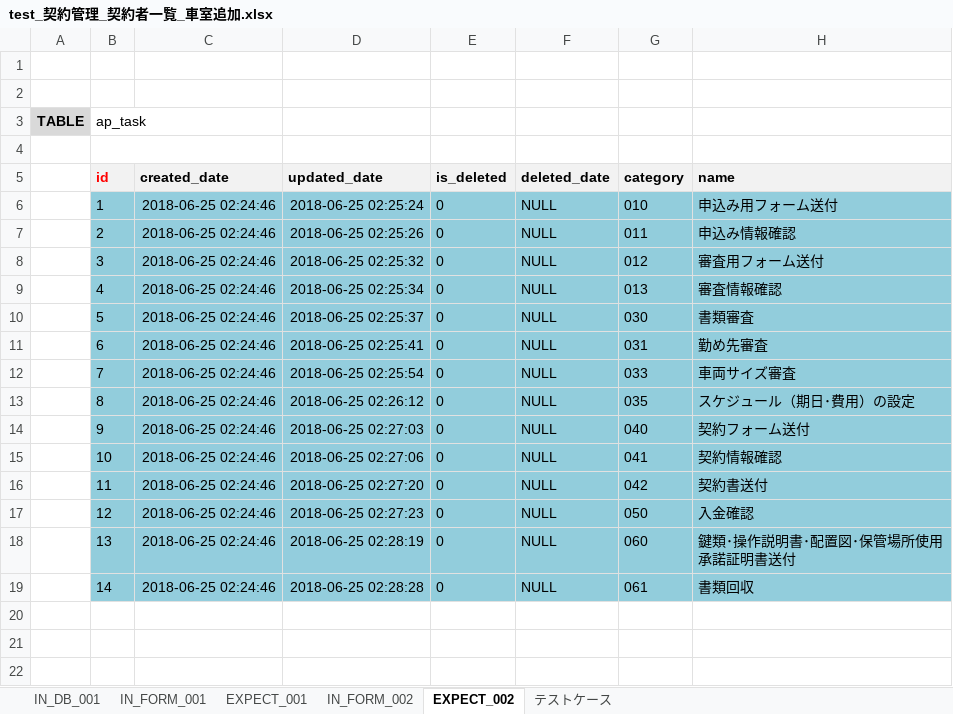
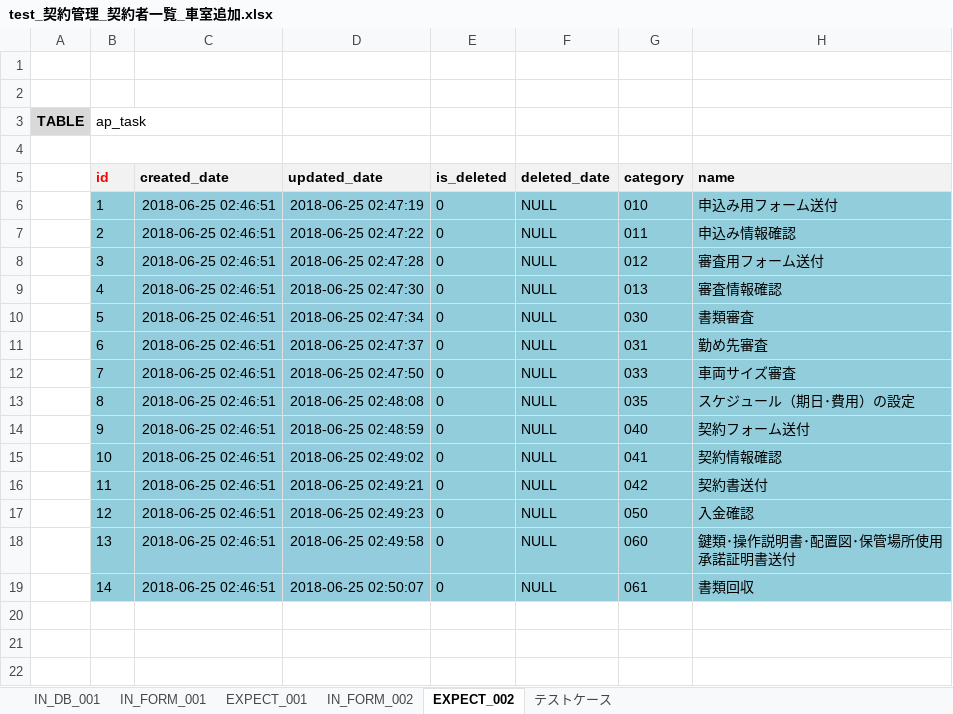
Before and after one commit to ebusiness/areaparking-test, an Excel workbook: test_契約管理/test_契約管理_契約者一覧_車室追加.xlsx, sheet EXPECT_002, drawn as a sheet; only a part is shown; values as stored, in another font and other column widths than the file's, no borders; conditional formats not drawn; the diff names each change by its address in the sheet, - before the commit and + after, or states it on an @@ line.

Commit message:
fix xml

```diff
--- a/test_契約管理/test_契約管理_契約者一覧_車室追加.xlsx (sheet EXPECT_002)
+++ b/test_契約管理/test_契約管理_契約者一覧_車室追加.xlsx (sheet EXPECT_002)
-C6:C19: 2018-06-25 02:24:46
+C6:C19: 2018-06-25 02:46:51
-D6: 2018-06-25 02:25:24
+D6: 2018-06-25 02:47:19
-D7: 2018-06-25 02:25:26
+D7: 2018-06-25 02:47:22
-D8: 2018-06-25 02:25:32
+D8: 2018-06-25 02:47:28
-D9: 2018-06-25 02:25:34
+D9: 2018-06-25 02:47:30
-D10: 2018-06-25 02:25:37
+D10: 2018-06-25 02:47:34
-D11: 2018-06-25 02:25:41
+D11: 2018-06-25 02:47:37
-D12: 2018-06-25 02:25:54
+D12: 2018-06-25 02:47:50
-D13: 2018-06-25 02:26:12
+D13: 2018-06-25 02:48:08
-D14: 2018-06-25 02:27:03
+D14: 2018-06-25 02:48:59
-D15: 2018-06-25 02:27:06
+D15: 2018-06-25 02:49:02
-D16: 2018-06-25 02:27:20
+D16: 2018-06-25 02:49:21
-D17: 2018-06-25 02:27:23
+D17: 2018-06-25 02:49:23
-D18: 2018-06-25 02:28:19
+D18: 2018-06-25 02:49:58
-D19: 2018-06-25 02:28:28
+D19: 2018-06-25 02:50:07
```
